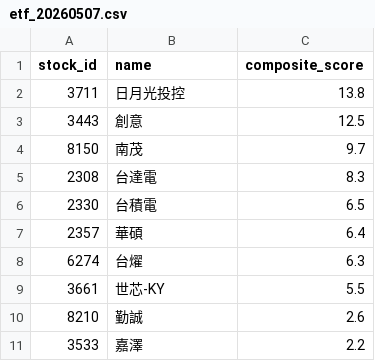
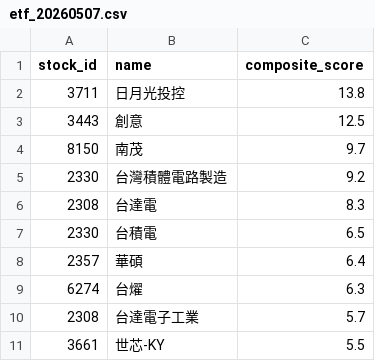
Before and after one commit to flydav003-alt/BT, a CSV file: data/input/etf_20260507.csv, drawn as a sheet; removed rows and columns are numbered as before the commit, all else as after; the diff names each change by its address in the sheet, - before the commit and + after, or states it on an @@ line.

```diff
--- a/data/input/etf_20260507.csv
+++ b/data/input/etf_20260507.csv
+row 5: 2330 | 台灣積體電路製造 | 9.2
+row 10: 2308 | 台達電子工業 | 5.7
-row 10: 8210 | 勤誠 | 2.6
-row 11: 3533 | 嘉澤 | 2.2
```
